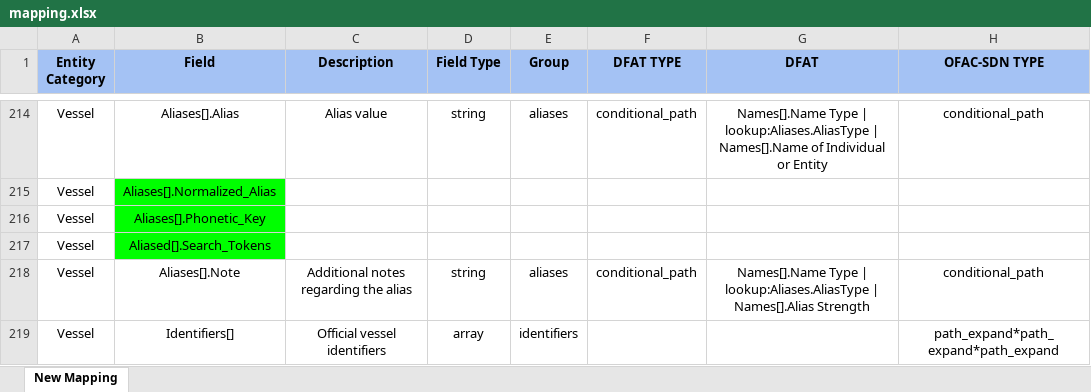
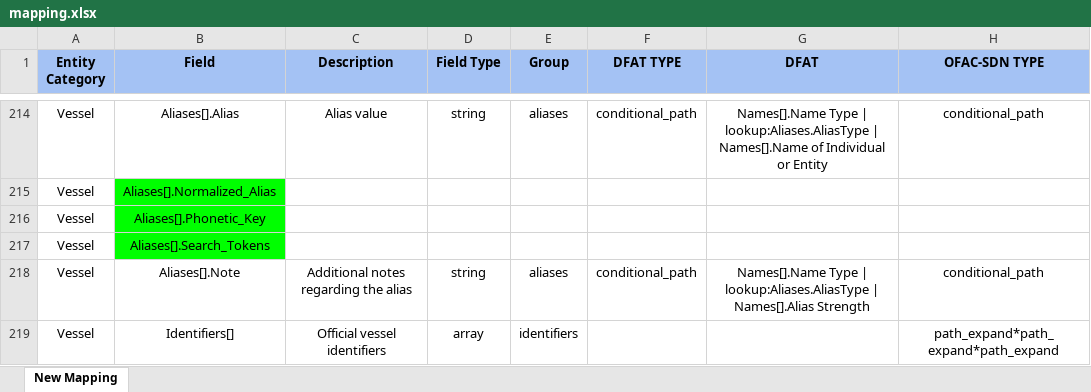
Before and after one commit to VinnoVigilance/python-components, an Excel workbook: data/rules/mapping.xlsx, sheet New Mapping, drawn as a sheet; only a part is shown, gaps mark what is left out; values as stored, in another font and other column widths than the file's, no borders; the diff covers the shown part only; the diff names each change by its address in the sheet, - before the commit and + after, or states it on an @@ line.

```diff
--- a/data/rules/mapping.xlsx (sheet New Mapping)
+++ b/data/rules/mapping.xlsx (sheet New Mapping)
-B217 (Field): Aliased[].Search_Tokens
+B217 (Field): Aliases[].Search_Tokens
```
Also changed, not shown: 1 added row, 1 removed row and 9 edited cells elsewhere in this sheet, data/rules/postNormalization.xlsx, 4 other files.
